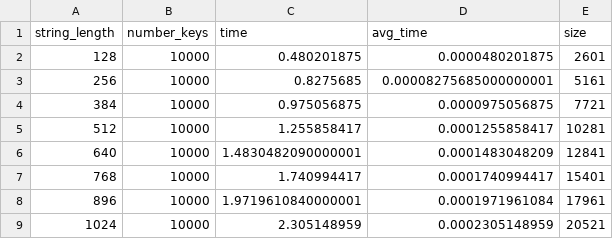
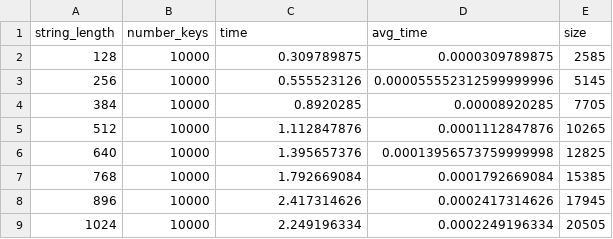
Before and after one commit to sks-codes/fuzzyheavyhitters, a CSV file: ibDCFbench.csv, drawn as a sheet.

```diff
--- a/ibDCFbench.csv
+++ b/ibDCFbench.csv
@@ -1,9 +1,9 @@
 string_length,number_keys,time,avg_time,size
-128,10000,0.480201875,0.0000480201875,2601
-256,10000,0.8275685,0.00008275685000000001,5161
-384,10000,0.975056875,0.0000975056875,7721
-512,10000,1.255858417,0.0001255858417,10281
-640,10000,1.4830482090000001,0.0001483048209,12841
-768,10000,1.740994417,0.0001740994417,15401
-896,10000,1.9719610840000001,0.0001971961084,17961
-1024,10000,2.305148959,0.0002305148959,20521
+128,10000,0.309789875,0.0000309789875,2585
+256,10000,0.555523126,0.000055552312599999996,5145
+384,10000,0.8920285,0.00008920285,7705
+512,10000,1.112847876,0.0001112847876,10265
+640,10000,1.395657376,0.00013956573759999998,12825
+768,10000,1.792669084,0.0001792669084,15385
+896,10000,2.417314626,0.0002417314626,17945
+1024,10000,2.249196334,0.0002249196334,20505
```
Also changed, not shown: 18 other files.
